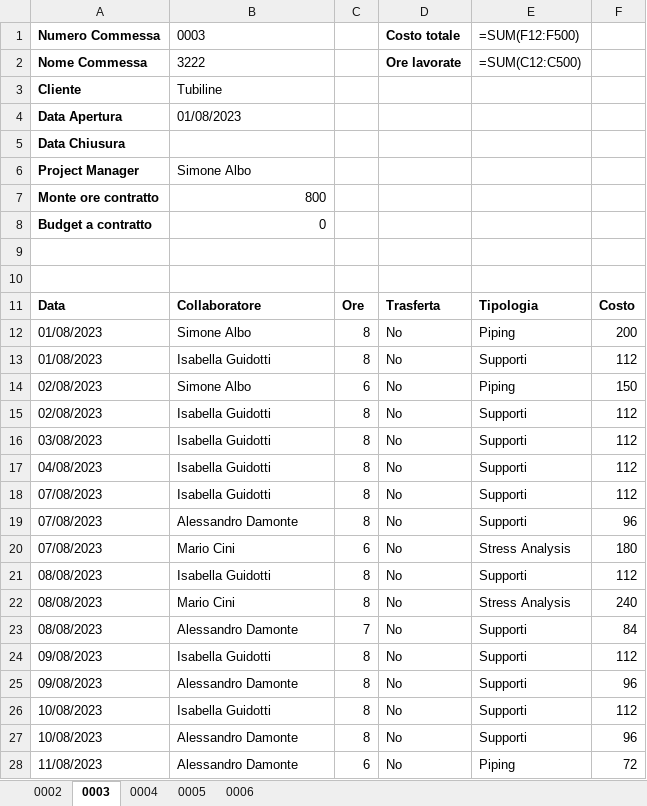
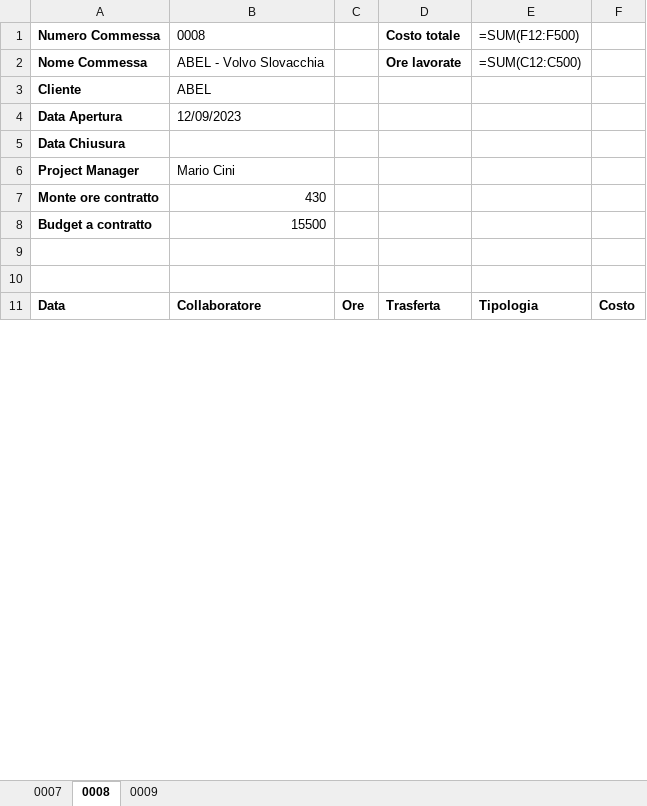
Before and after one commit to calminaro/mcp_consulting, an Excel workbook: static/report_commesse_compilato.xlsx, sheet 0008, drawn as a sheet; only a part is shown; values as stored, in another font and other column widths than the file's, no borders; formulas without a stored value are shown as written; the diff covers the shown part only; the diff names each change by its address in the sheet, - before the commit and + after, or states it on an @@ line.

```diff
--- a/static/report_commesse_compilato.xlsx (sheet 0008)
+++ b/static/report_commesse_compilato.xlsx (sheet 0008)
-sheet tab: 0002
+sheet tab: 0007
-sheet tab: 0003
+sheet tab: 0008
-sheet tab: 0004
+sheet tab: 0009
-sheet tab: 0005
-sheet tab: 0006
-B1: 0003
+B1: 0008
-B2 (0008): 3222
+B2 (0008): ABEL - Volvo Slovacchia
-B3 (0008): Tubiline
+B3 (0008): ABEL
-B4 (0008): 01/08/2023
+B4 (0008): 12/09/2023
-B6 (0008): Simone Albo
+B6 (0008): Mario Cini
-B7 (0008): 800
+B7 (0008): 430
-B8 (0008): 0
+B8 (0008): 15500
-row 12: 01/08/2023 | Simone Albo | 8 | No | Piping | 200
-row 13: 01/08/2023 | Isabella Guidotti | 8 | No | Supporti | 112
-row 14: 02/08/2023 | Simone Albo | 6 | No | Piping | 150
-row 15: 02/08/2023 | Isabella Guidotti | 8 | No | Supporti | 112
-row 16: 03/08/2023 | Isabella Guidotti | 8 | No | Supporti | 112
-row 17: 04/08/2023 | Isabella Guidotti | 8 | No | Supporti | 112
-row 18: 07/08/2023 | Isabella Guidotti | 8 | No | Supporti | 112
-row 19: 07/08/2023 | Alessandro Damonte | 8 | No | Supporti | 96
-row 20: 07/08/2023 | Mario Cini | 6 | No | Stress Analysis | 180
-row 21: 08/08/2023 | Isabella Guidotti | 8 | No | Supporti | 112
-row 22: 08/08/2023 | Mario Cini | 8 | No | Stress Analysis | 240
-row 23: 08/08/2023 | Alessandro Damonte | 7 | No | Supporti | 84
-row 24: 09/08/2023 | Isabella Guidotti | 8 | No | Supporti | 112
-row 25: 09/08/2023 | Alessandro Damonte | 8 | No | Supporti | 96
-row 26: 10/08/2023 | Isabella Guidotti | 8 | No | Supporti | 112
-row 27: 10/08/2023 | Alessandro Damonte | 8 | No | Supporti | 96
-row 28: 11/08/2023 | Alessandro Damonte | 6 | No | Piping | 72
```
Also changed, not shown: 30 removed rows and 3 edited cells elsewhere in this sheet, sheet 0009, sheet 0007, static/report_collaboratori_compilato.xlsx, 8 other files.
